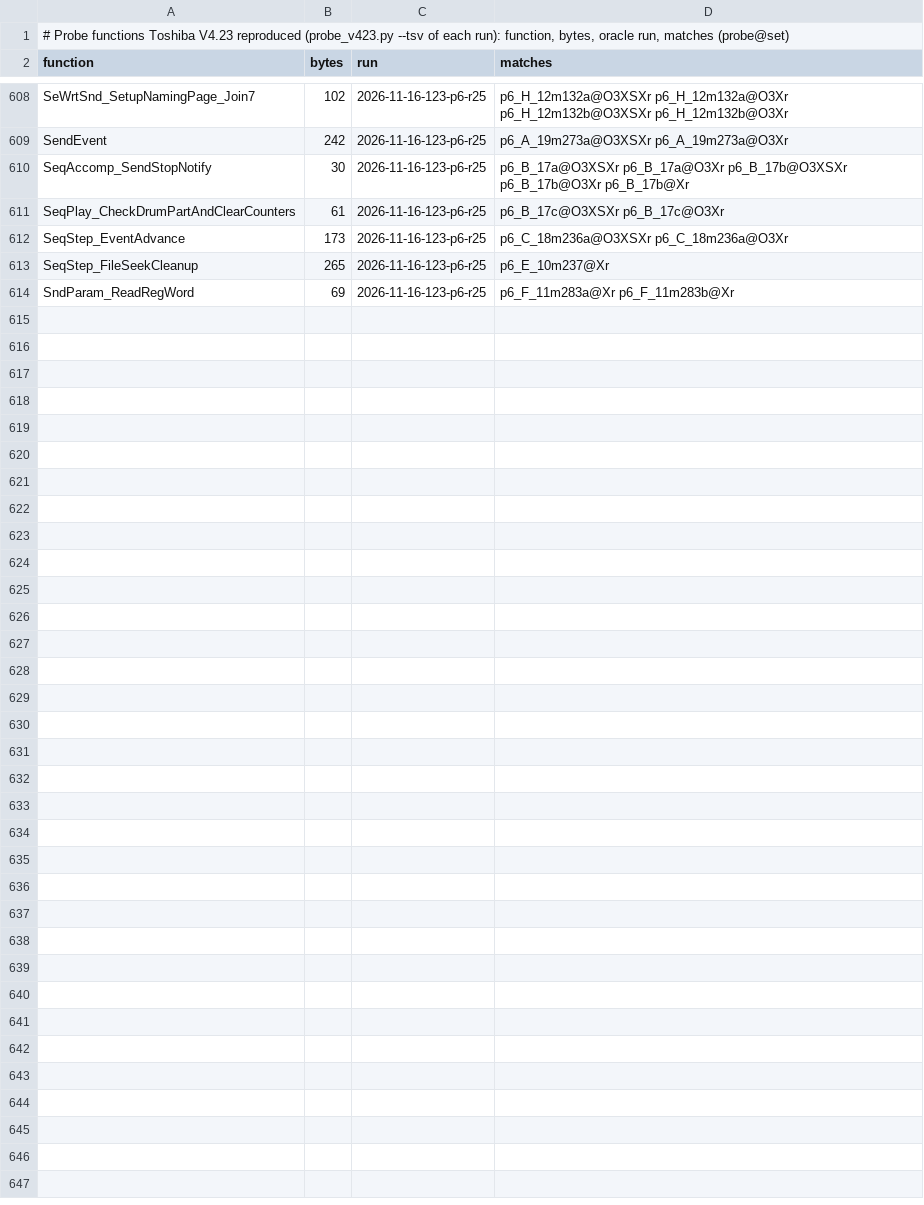
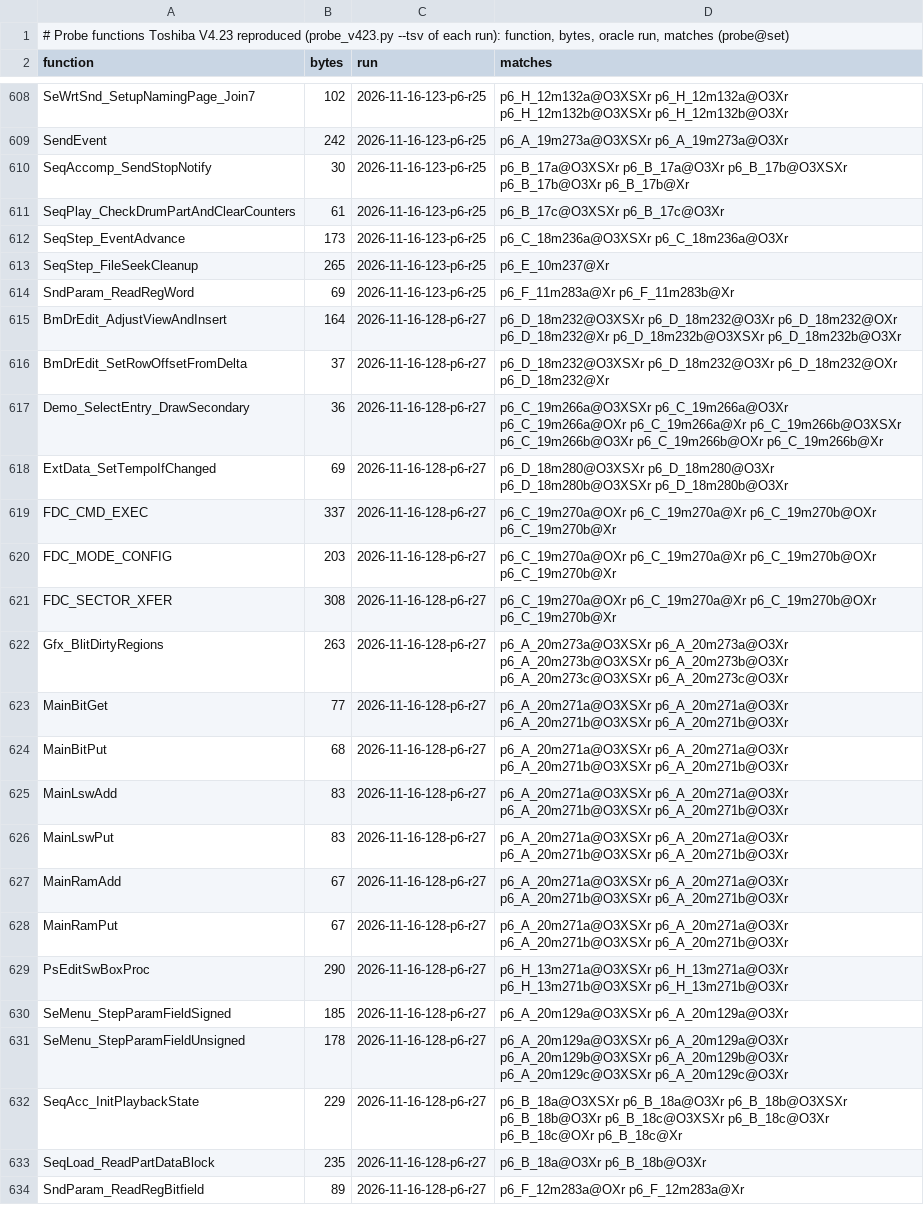
Before and after one commit to ArqueologiaDigital/technics-roms-disasm, a TSV file: notes/cc900-phase6-2026-11-16/probe_matches.tsv, drawn as a sheet; only a part is shown, gaps mark what is left out; the diff names each change by its address in the sheet, - before the commit and + after, or states it on an @@ line.

```diff
--- a/notes/cc900-phase6-2026-11-16/probe_matches.tsv
+++ b/notes/cc900-phase6-2026-11-16/probe_matches.tsv
+row 615: BmDrEdit_AdjustViewAndInsert | 164 | 2026-11-16-128-p6-r27 | p6_D_18m232@O3XSXr p6_D_18m232@O3Xr p6_D_18m232@OXr p6_D_18m232@Xr p6_D_18m232b@O3XSXr p6_D_18m232b@O3Xr
+row 616: BmDrEdit_SetRowOffsetFromDelta | 37 | 2026-11-16-128-p6-r27 | p6_D_18m232@O3XSXr p6_D_18m232@O3Xr p6_D_18m232@OXr p6_D_18m232@Xr
+row 617: Demo_SelectEntry_DrawSecondary | 36 | 2026-11-16-128-p6-r27 | p6_C_19m266a@O3XSXr p6_C_19m266a@O3Xr p6_C_19m266a@OXr p6_C_19m266a@Xr p6_C_19m266b@O3XSXr p6_C_19m266b@O3Xr p6_C_19m266b@OXr p6_C_19m266b@Xr
+row 618: ExtData_SetTempoIfChanged | 69 | 2026-11-16-128-p6-r27 | p6_D_18m280@O3XSXr p6_D_18m280@O3Xr p6_D_18m280b@O3XSXr p6_D_18m280b@O3Xr
+row 619: FDC_CMD_EXEC | 337 | 2026-11-16-128-p6-r27 | p6_C_19m270a@OXr p6_C_19m270a@Xr p6_C_19m270b@OXr p6_C_19m270b@Xr
+row 620: FDC_MODE_CONFIG | 203 | 2026-11-16-128-p6-r27 | p6_C_19m270a@OXr p6_C_19m270a@Xr p6_C_19m270b@OXr p6_C_19m270b@Xr
+row 621: FDC_SECTOR_XFER | 308 | 2026-11-16-128-p6-r27 | p6_C_19m270a@OXr p6_C_19m270a@Xr p6_C_19m270b@OXr p6_C_19m270b@Xr
+row 622: Gfx_BlitDirtyRegions | 263 | 2026-11-16-128-p6-r27 | p6_A_20m273a@O3XSXr p6_A_20m273a@O3Xr p6_A_20m273b@O3XSXr p6_A_20m273b@O3Xr p6_A_20m273c@O3XSXr p6_A_20m273c@O3Xr
+row 623: MainBitGet | 77 | 2026-11-16-128-p6-r27 | p6_A_20m271a@O3XSXr p6_A_20m271a@O3Xr p6_A_20m271b@O3XSXr p6_A_20m271b@O3Xr
+row 624: MainBitPut | 68 | 2026-11-16-128-p6-r27 | p6_A_20m271a@O3XSXr p6_A_20m271a@O3Xr p6_A_20m271b@O3XSXr p6_A_20m271b@O3Xr
+row 625: MainLswAdd | 83 | 2026-11-16-128-p6-r27 | p6_A_20m271a@O3XSXr p6_A_20m271a@O3Xr p6_A_20m271b@O3XSXr p6_A_20m271b@O3Xr
+row 626: MainLswPut | 83 | 2026-11-16-128-p6-r27 | p6_A_20m271a@O3XSXr p6_A_20m271a@O3Xr p6_A_20m271b@O3XSXr p6_A_20m271b@O3Xr
+row 627: MainRamAdd | 67 | 2026-11-16-128-p6-r27 | p6_A_20m271a@O3XSXr p6_A_20m271a@O3Xr p6_A_20m271b@O3XSXr p6_A_20m271b@O3Xr
+row 628: MainRamPut | 67 | 2026-11-16-128-p6-r27 | p6_A_20m271a@O3XSXr p6_A_20m271a@O3Xr p6_A_20m271b@O3XSXr p6_A_20m271b@O3Xr
+row 629: PsEditSwBoxProc | 290 | 2026-11-16-128-p6-r27 | p6_H_13m271a@O3XSXr p6_H_13m271a@O3Xr p6_H_13m271b@O3XSXr p6_H_13m271b@O3Xr
+row 630: SeMenu_StepParamFieldSigned | 185 | 2026-11-16-128-p6-r27 | p6_A_20m129a@O3XSXr p6_A_20m129a@O3Xr
+row 631: SeMenu_StepParamFieldUnsigned | 178 | 2026-11-16-128-p6-r27 | p6_A_20m129a@O3XSXr p6_A_20m129a@O3Xr p6_A_20m129b@O3XSXr p6_A_20m129b@O3Xr p6_A_20m129c@O3XSXr p6_A_20m129c@O3Xr
+row 632: SeqAcc_InitPlaybackState | 229 | 2026-11-16-128-p6-r27 | p6_B_18a@O3XSXr p6_B_18a@O3Xr p6_B_18b@O3XSXr p6_B_18b@O3Xr p6_B_18c@O3XSXr p6_B_18c@O3Xr p6_B_18c@OXr p6_B_18c@Xr
+row 633: SeqLoad_ReadPartDataBlock | 235 | 2026-11-16-128-p6-r27 | p6_B_18a@O3Xr p6_B_18b@O3Xr
+row 634: SndParam_ReadRegBitfield | 89 | 2026-11-16-128-p6-r27 | p6_F_12m283a@OXr p6_F_12m283a@Xr
```
Also changed, not shown: 44 other files.
